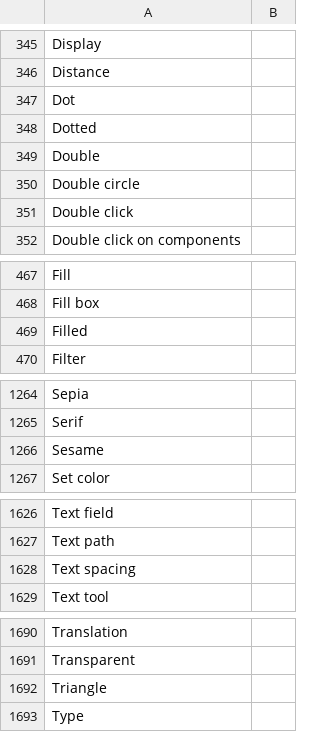
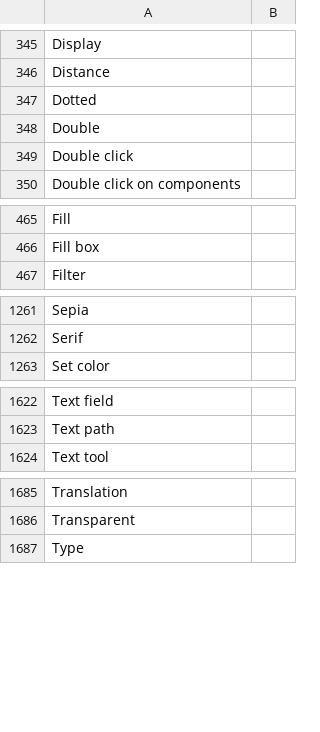
Before and after one commit to desech/desech-studio, a CSV file: build/i18n/ro.csv, drawn as a sheet; only a part is shown, gaps mark what is left out.

```diff
--- a/build/i18n/ro.csv
+++ b/build/i18n/ro.csv
@@ -346,6 +346,4 @@
 "Distance",
-"Dot",
 "Dotted",
 "Double",
-"Double circle",
 "Double click",
@@ -468,3 +466,2 @@
 "Fill box",
-"Filled",
 "Filter",
@@ -1265,3 +1262,2 @@
 "Serif",
-"Sesame",
 "Set color",
@@ -1627,3 +1623,2 @@
 "Text path",
-"Text spacing",
 "Text tool",
@@ -1691,3 +1686,2 @@
 "Transparent",
-"Triangle",
 "Type",
```
Also changed, not shown: build/i18n/template.csv, 4 other files.
